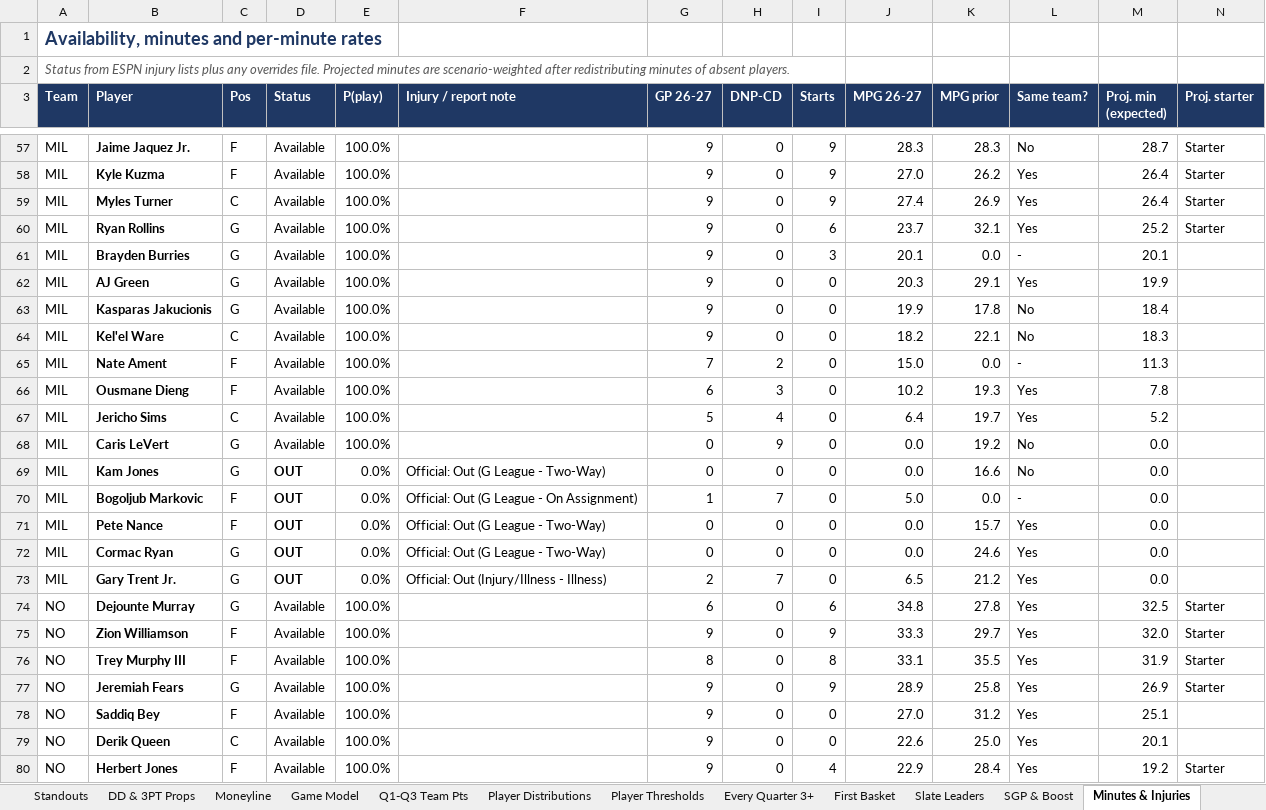
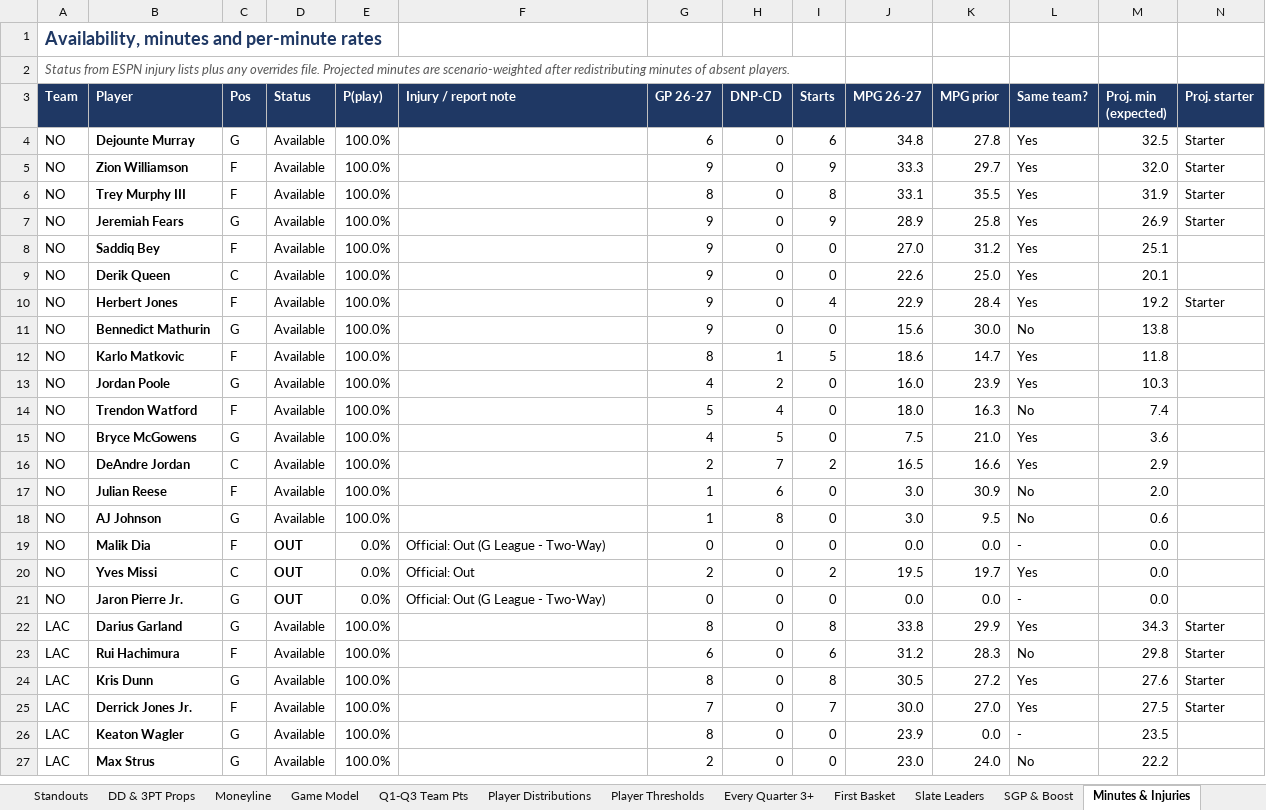
Before and after one commit to HeyShawtty/nba-quant-desk, an Excel workbook: reports/NBA_Quant_Report_2026-11-08.xlsx, sheet Minutes & Injuries, drawn as a sheet; only a part is shown, gaps mark what is left out; the shorter side is filled out with more unchanged rows; values as stored, in another font and other column widths than the file's, no borders; removed rows and columns are numbered as before the commit, all else as after; rows hold the shown columns only; the diff covers the shown part only; the diff names each change by its address in the sheet, - before the commit and + after, or states it on an @@ line.

```diff
--- a/reports/NBA_Quant_Report_2026-11-08.xlsx (sheet Minutes & Injuries)
+++ b/reports/NBA_Quant_Report_2026-11-08.xlsx (sheet Minutes & Injuries)
-row 57: MIL | Jaime Jaquez Jr. | F | Available | 100.0% |  | 9 | 0 | 9 | 28.3 | 28.3 | No | 28.7 | Starter
-row 58: MIL | Kyle Kuzma | F | Available | 100.0% |  | 9 | 0 | 9 | 27.0 | 26.2 | Yes | 26.4 | Starter
-row 59: MIL | Myles Turner | C | Available | 100.0% |  | 9 | 0 | 9 | 27.4 | 26.9 | Yes | 26.4 | Starter
-row 60: MIL | Ryan Rollins | G | Available | 100.0% |  | 9 | 0 | 6 | 23.7 | 32.1 | Yes | 25.2 | Starter
-row 61: MIL | Brayden Burries | G | Available | 100.0% |  | 9 | 0 | 3 | 20.1 | 0.0 | - | 20.1
-row 62: MIL | AJ Green | G | Available | 100.0% |  | 9 | 0 | 0 | 20.3 | 29.1 | Yes | 19.9
-row 63: MIL | Kasparas Jakucionis | G | Available | 100.0% |  | 9 | 0 | 0 | 19.9 | 17.8 | No | 18.4
-row 64: MIL | Kel'el Ware | C | Available | 100.0% |  | 9 | 0 | 0 | 18.2 | 22.1 | No | 18.3
-row 65: MIL | Nate Ament | F | Available | 100.0% |  | 7 | 2 | 0 | 15.0 | 0.0 | - | 11.3
-row 66: MIL | Ousmane Dieng | F | Available | 100.0% |  | 6 | 3 | 0 | 10.2 | 19.3 | Yes | 7.8
-row 67: MIL | Jericho Sims | C | Available | 100.0% |  | 5 | 4 | 0 | 6.4 | 19.7 | Yes | 5.2
-row 68: MIL | Caris LeVert | G | Available | 100.0% |  | 0 | 9 | 0 | 0.0 | 19.2 | No | 0.0
-row 69: MIL | Kam Jones | G | OUT | 0.0% | Official: Out (G League - Two-Way) | 0 | 0 | 0 | 0.0 | 16.6 | No | 0.0
-row 70: MIL | Bogoljub Markovic | F | OUT | 0.0% | Official: Out (G League - On Assignment) | 1 | 7 | 0 | 5.0 | 0.0 | - | 0.0
-row 71: MIL | Pete Nance | F | OUT | 0.0% | Official: Out (G League - Two-Way) | 0 | 0 | 0 | 0.0 | 15.7 | Yes | 0.0
-row 72: MIL | Cormac Ryan | G | OUT | 0.0% | Official: Out (G League - Two-Way) | 0 | 0 | 0 | 0.0 | 24.6 | Yes | 0.0
-row 73: MIL | Gary Trent Jr. | G | OUT | 0.0% | Official: Out (Injury/Illness - Illness) | 2 | 7 | 0 | 6.5 | 21.2 | Yes | 0.0
```
Also changed, not shown: 2 added rows, 55 removed rows and 13 edited cells elsewhere in this sheet, sheet Player Distributions, sheet Player Thresholds, sheet Rotations & Breakouts, sheet Box Scores, sheet Season Bank, sheet DD & 3PT Props, 11 more sheets, formulas that keep their value, reports/Data_Bank_2026-27.xlsx, 7 other files.
